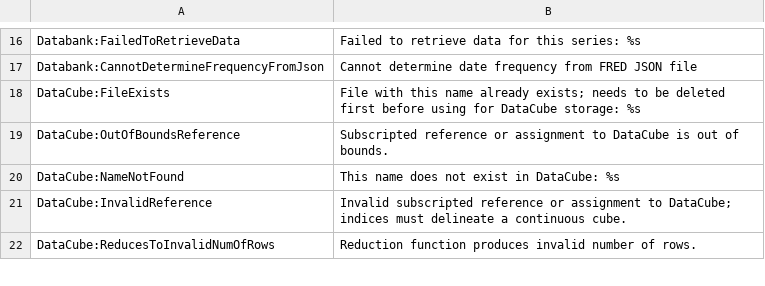
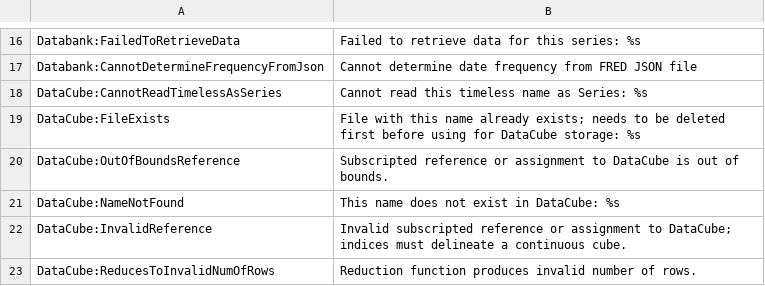
Before and after one commit to IRIS-Solutions-Team/IRIS-Toolbox, a CSV file: +exception/LookupTable.csv, drawn as a sheet; only a part is shown, gaps mark what is left out; the diff names each change by its address in the sheet, - before the commit and + after, or states it on an @@ line.

```diff
--- a/+exception/LookupTable.csv
+++ b/+exception/LookupTable.csv
+row 18: DataCube:CannotReadTimelessAsSeries | Cannot read this timeless name as Series: %s
```
Also changed, not shown: 6 other files.
